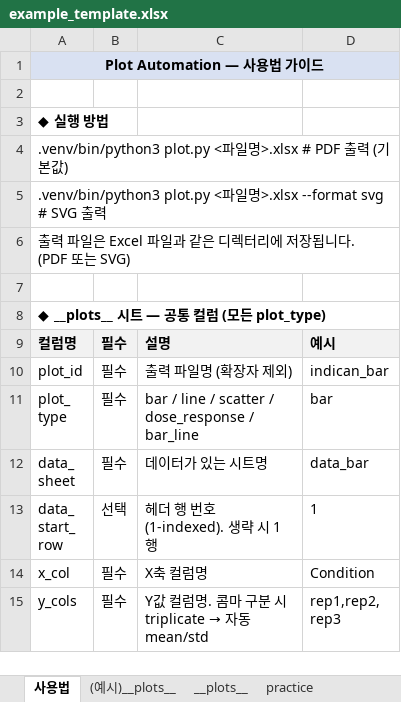
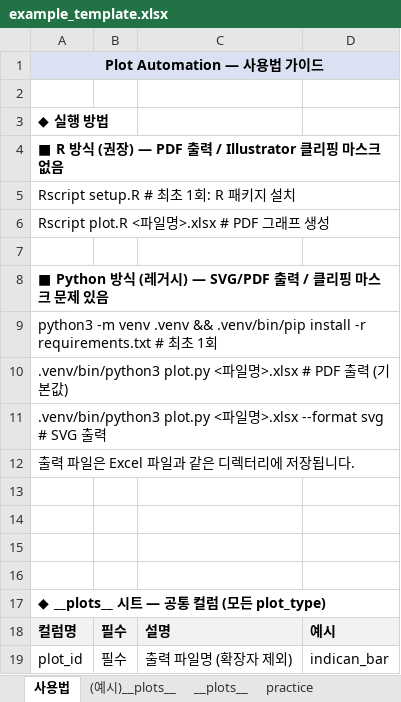
Before and after one commit to PancreatinYami/Plot_generator, an Excel workbook: example_template.xlsx, sheet 사용법, drawn as a sheet; only a part is shown; the shorter side is filled out with more unchanged rows; values as stored, in another font and other column widths than the file's, no borders; addresses are those after the commit; the diff names each change by its address in the sheet, - before the commit and + after, or states it on an @@ line.

```diff
--- a/example_template.xlsx (sheet 사용법)
+++ b/example_template.xlsx (sheet 사용법)
+row 4: ■ R 방식 (권장) — PDF 출력 / Illustrator 클리핑 마스크 없음
+row 5: Rscript setup.R # 최초 1회: R 패키지 설치
+row 6: Rscript plot.R <파일명>.xlsx # PDF 그래프 생성
+row 7: (empty)
+row 8: ■ Python 방식 (레거시) — SVG/PDF 출력 / 클리핑 마스크 문제 있음
+row 9: python3 -m venv .venv && .venv/bin/pip install -r requirements.txt # 최초 1회
-A12: 출력 파일은 Excel 파일과 같은 디렉터리에 저장됩니다. (PDF 또는 SVG)
+A12: 출력 파일은 Excel 파일과 같은 디렉터리에 저장됩니다.
+row 13: (empty)
+row 14: (empty)
+row 15: (empty)
```
Also changed, not shown: sheet __plots__, 4 other files.
